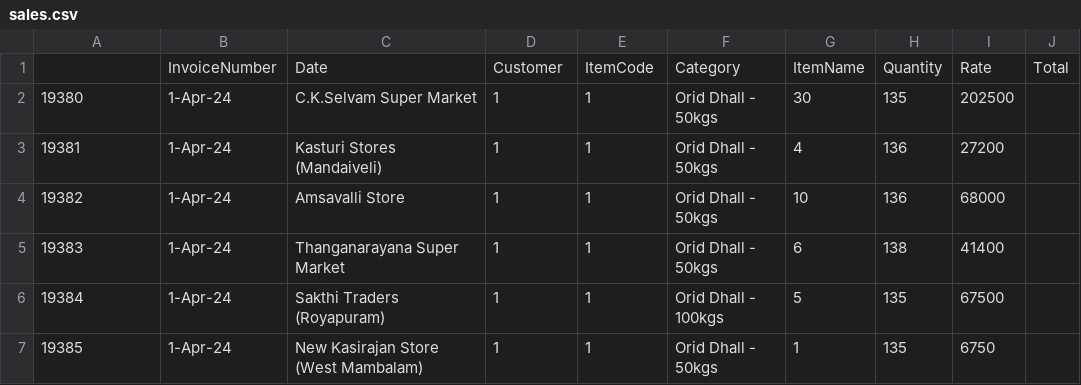
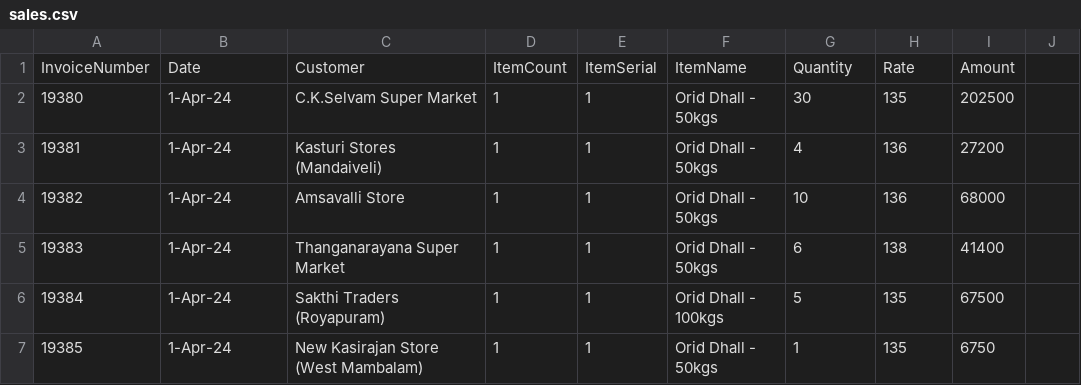
Before and after one commit to stechsundar/tally_dashboard, a CSV file: sales.csv, drawn as a sheet; only a part is shown; removed rows and columns are numbered as before the commit, all else as after; the diff names each change by its address in the sheet, - before the commit and + after, or states it on an @@ line.

Commit message:
Add files via upload

```diff
--- a/sales.csv
+++ b/sales.csv
-row 1:  | InvoiceNumber | Date | Customer | ItemCode | Category | ItemName | Quantity | Rate | Total
+row 1: InvoiceNumber | Date | Customer | ItemCount | ItemSerial | ItemName | Quantity | Rate | Amount
```
